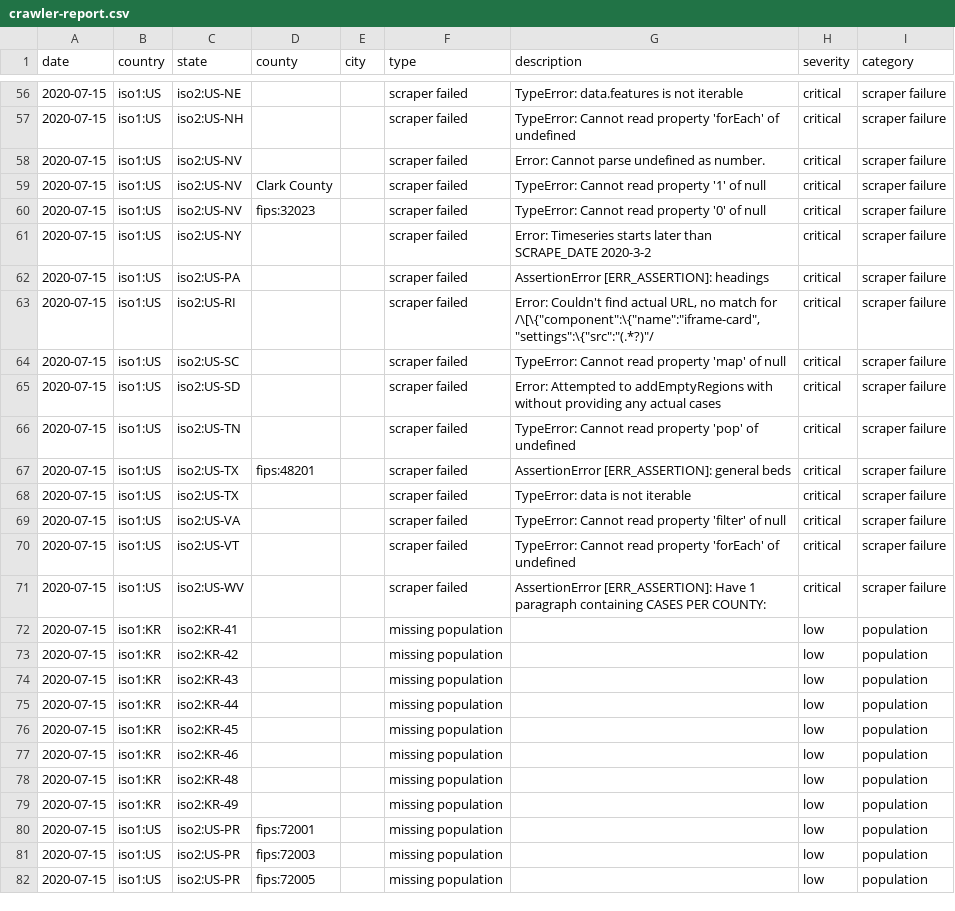
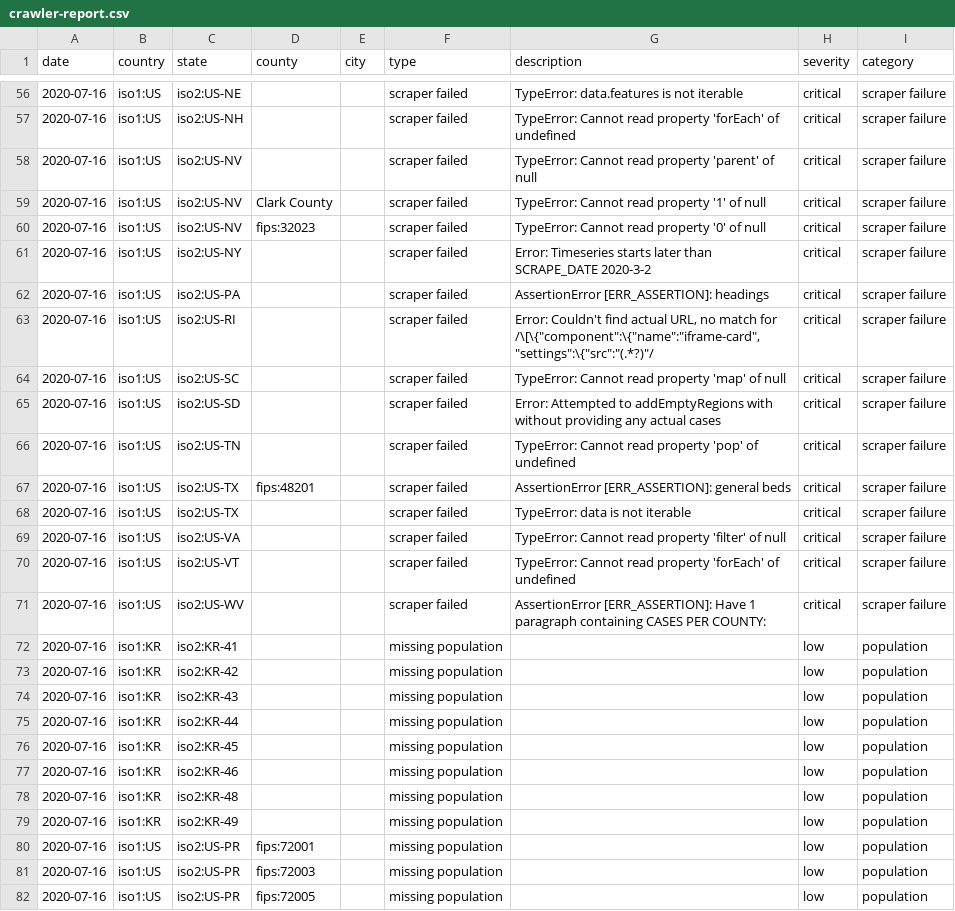
Before and after one commit to covidatlas/coronadatascraper, a CSV file: reports/crawler-report.csv, drawn as a sheet; only a part is shown, gaps mark what is left out; the diff covers the shown part only.

```diff
--- a/reports/crawler-report.csv
+++ b/reports/crawler-report.csv
@@ -56,27 +56,27 @@ date,country,state,county,city,type,description,severity,category
-2020-07-15,iso1:US,iso2:US-NE,,,scraper failed,TypeError: data.features is not iterable,critical,scraper failure
-2020-07-15,iso1:US,iso2:US-NH,,,scraper failed,TypeError: Cannot read property 'forEach' of undefined,critical,scraper failure
-2020-07-15,iso1:US,iso2:US-NV,,,scraper failed,Error: Cannot parse undefined as number.,critical,scraper failure
-2020-07-15,iso1:US,iso2:US-NV,Clark County,,scraper failed,TypeError: Cannot read property '1' of null,critical,scraper failure
-2020-07-15,iso1:US,iso2:US-NV,fips:32023,,scraper failed,TypeError: Cannot read property '0' of null,critical,scraper failure
-2020-07-15,iso1:US,iso2:US-NY,,,scraper failed,Error: Timeseries starts later than SCRAPE_DATE 2020-3-2,critical,scraper failure
-2020-07-15,iso1:US,iso2:US-PA,,,scraper failed,AssertionError [ERR_ASSERTION]: headings,critical,scraper failure
-2020-07-15,iso1:US,iso2:US-RI,,,scraper failed,"Error: Couldn't find actual URL, no match for /\[\{""component"":\{""name"":""iframe-card"",""settings"":\{""src"":""(.*?)""/",critical,scraper failure
-2020-07-15,iso1:US,iso2:US-SC,,,scraper failed,TypeError: Cannot read property 'map' of null,critical,scraper failure
-2020-07-15,iso1:US,iso2:US-SD,,,scraper failed,Error: Attempted to addEmptyRegions with without providing any actual cases,critical,scraper failure
-2020-07-15,iso1:US,iso2:US-TN,,,scraper failed,TypeError: Cannot read property 'pop' of undefined,critical,scraper failure
-2020-07-15,iso1:US,iso2:US-TX,fips:48201,,scraper failed,AssertionError [ERR_ASSERTION]: general beds,critical,scraper failure
-2020-07-15,iso1:US,iso2:US-TX,,,scraper failed,TypeError: data is not iterable,critical,scraper failure
-2020-07-15,iso1:US,iso2:US-VA,,,scraper failed,TypeError: Cannot read property 'filter' of null,critical,scraper failure
-2020-07-15,iso1:US,iso2:US-VT,,,scraper failed,TypeError: Cannot read property 'forEach' of undefined,critical,scraper failure
-2020-07-15,iso1:US,iso2:US-WV,,,scraper failed,AssertionError [ERR_ASSERTION]: Have 1 paragraph containing CASES PER COUNTY:,critical,scraper failure
-2020-07-15,iso1:KR,iso2:KR-41,,,missing population,,low,population
-2020-07-15,iso1:KR,iso2:KR-42,,,missing population,,low,population
-2020-07-15,iso1:KR,iso2:KR-43,,,missing population,,low,population
-2020-07-15,iso1:KR,iso2:KR-44,,,missing population,,low,population
-2020-07-15,iso1:KR,iso2:KR-45,,,missing population,,low,population
-2020-07-15,iso1:KR,iso2:KR-46,,,missing population,,low,population
-2020-07-15,iso1:KR,iso2:KR-48,,,missing population,,low,population
-2020-07-15,iso1:KR,iso2:KR-49,,,missing population,,low,population
-2020-07-15,iso1:US,iso2:US-PR,fips:72001,,missing population,,low,population
-2020-07-15,iso1:US,iso2:US-PR,fips:72003,,missing population,,low,population
-2020-07-15,iso1:US,iso2:US-PR,fips:72005,,missing population,,low,population
+2020-07-16,iso1:US,iso2:US-NE,,,scraper failed,TypeError: data.features is not iterable,critical,scraper failure
+2020-07-16,iso1:US,iso2:US-NH,,,scraper failed,TypeError: Cannot read property 'forEach' of undefined,critical,scraper failure
+2020-07-16,iso1:US,iso2:US-NV,,,scraper failed,TypeError: Cannot read property 'parent' of null,critical,scraper failure
+2020-07-16,iso1:US,iso2:US-NV,Clark County,,scraper failed,TypeError: Cannot read property '1' of null,critical,scraper failure
+2020-07-16,iso1:US,iso2:US-NV,fips:32023,,scraper failed,TypeError: Cannot read property '0' of null,critical,scraper failure
+2020-07-16,iso1:US,iso2:US-NY,,,scraper failed,Error: Timeseries starts later than SCRAPE_DATE 2020-3-2,critical,scraper failure
+2020-07-16,iso1:US,iso2:US-PA,,,scraper failed,AssertionError [ERR_ASSERTION]: headings,critical,scraper failure
+2020-07-16,iso1:US,iso2:US-RI,,,scraper failed,"Error: Couldn't find actual URL, no match for /\[\{""component"":\{""name"":""iframe-card"",""settings"":\{""src"":""(.*?)""/",critical,scraper failure
+2020-07-16,iso1:US,iso2:US-SC,,,scraper failed,TypeError: Cannot read property 'map' of null,critical,scraper failure
+2020-07-16,iso1:US,iso2:US-SD,,,scraper failed,Error: Attempted to addEmptyRegions with without providing any actual cases,critical,scraper failure
+2020-07-16,iso1:US,iso2:US-TN,,,scraper failed,TypeError: Cannot read property 'pop' of undefined,critical,scraper failure
+2020-07-16,iso1:US,iso2:US-TX,fips:48201,,scraper failed,AssertionError [ERR_ASSERTION]: general beds,critical,scraper failure
+2020-07-16,iso1:US,iso2:US-TX,,,scraper failed,TypeError: data is not iterable,critical,scraper failure
+2020-07-16,iso1:US,iso2:US-VA,,,scraper failed,TypeError: Cannot read property 'filter' of null,critical,scraper failure
+2020-07-16,iso1:US,iso2:US-VT,,,scraper failed,TypeError: Cannot read property 'forEach' of undefined,critical,scraper failure
+2020-07-16,iso1:US,iso2:US-WV,,,scraper failed,AssertionError [ERR_ASSERTION]: Have 1 paragraph containing CASES PER COUNTY:,critical,scraper failure
+2020-07-16,iso1:KR,iso2:KR-41,,,missing population,,low,population
+2020-07-16,iso1:KR,iso2:KR-42,,,missing population,,low,population
+2020-07-16,iso1:KR,iso2:KR-43,,,missing population,,low,population
+2020-07-16,iso1:KR,iso2:KR-44,,,missing population,,low,population
+2020-07-16,iso1:KR,iso2:KR-45,,,missing population,,low,population
+2020-07-16,iso1:KR,iso2:KR-46,,,missing population,,low,population
+2020-07-16,iso1:KR,iso2:KR-48,,,missing population,,low,population
+2020-07-16,iso1:KR,iso2:KR-49,,,missing population,,low,population
+2020-07-16,iso1:US,iso2:US-PR,fips:72001,,missing population,,low,population
+2020-07-16,iso1:US,iso2:US-PR,fips:72003,,missing population,,low,population
+2020-07-16,iso1:US,iso2:US-PR,fips:72005,,missing population,,low,population
```
Also changed, not shown: 133 edited cells elsewhere in this file, 11 other files.
